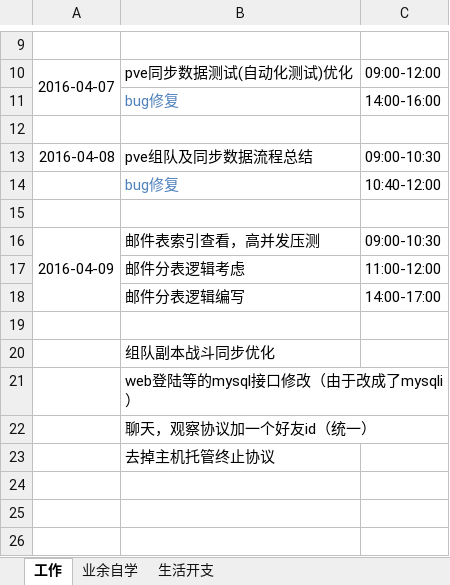
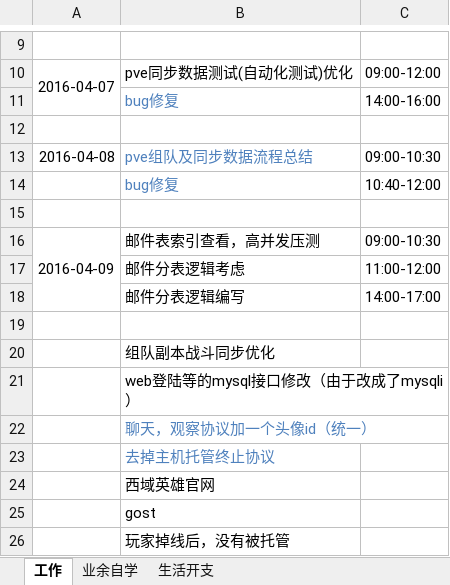
Before and after one commit to wantao/wendang, an Excel workbook: plan_of_april.xlsx, sheet 工作, drawn as a sheet; only a part is shown, gaps mark what is left out; values as stored, in another font and other column widths than the file's, no borders; the diff names each change by its address in the sheet, - before the commit and + after, or states it on an @@ line.

Commit message:
modify

```diff
--- a/plan_of_april.xlsx (sheet 工作)
+++ b/plan_of_april.xlsx (sheet 工作)
-B13 text colour: black
+B13 text colour: #4F81BD
-B22: 聊天，观察协议加一个好友id（统一）
+B22: 聊天，观察协议加一个头像id（统一）
-B22:B23 text colour: black
+B22:B23 text colour: #4F81BD
+row 24:  | 西域英雄官网
+row 25:  | gost
+row 26:  | 玩家掉线后，没有被托管
```
